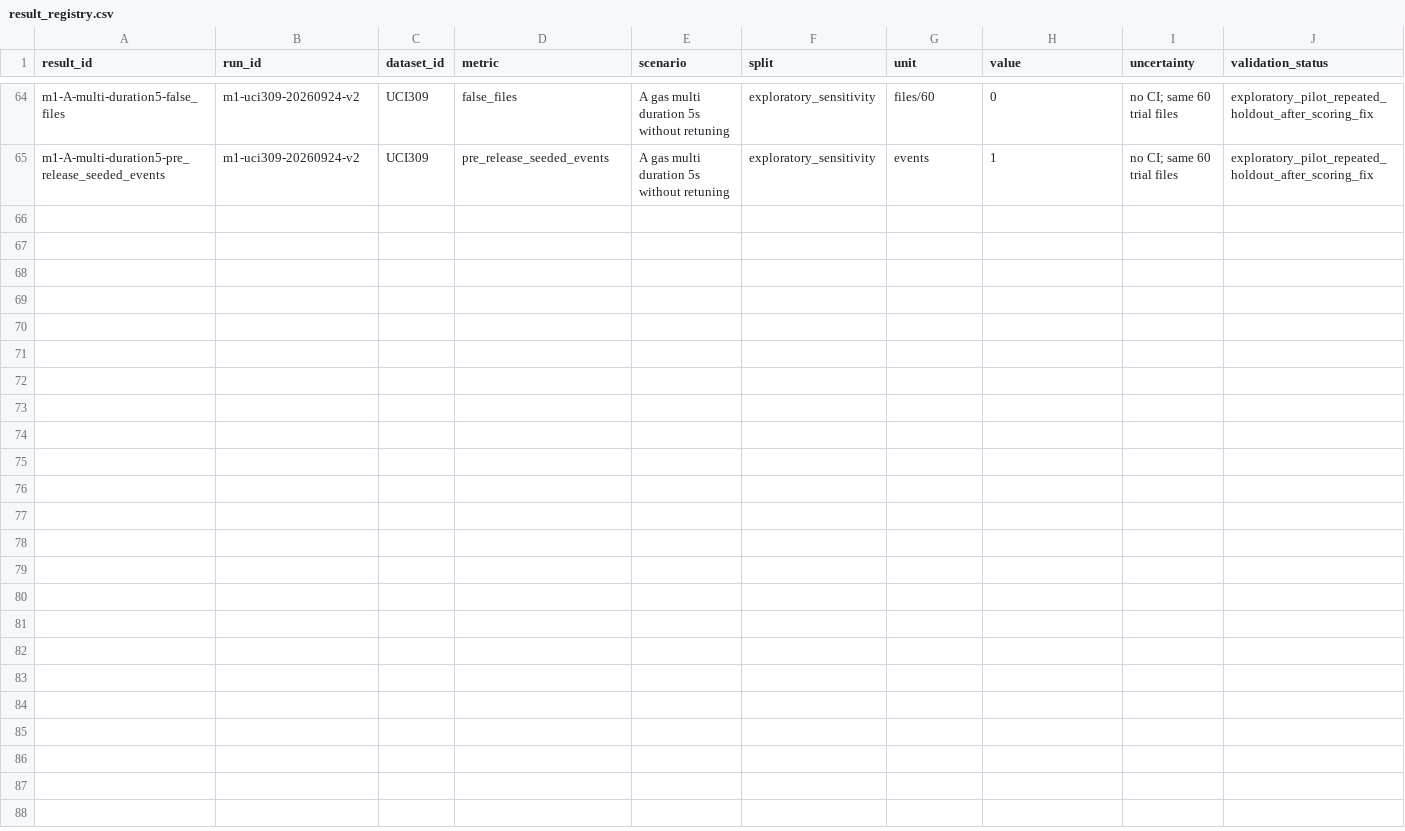
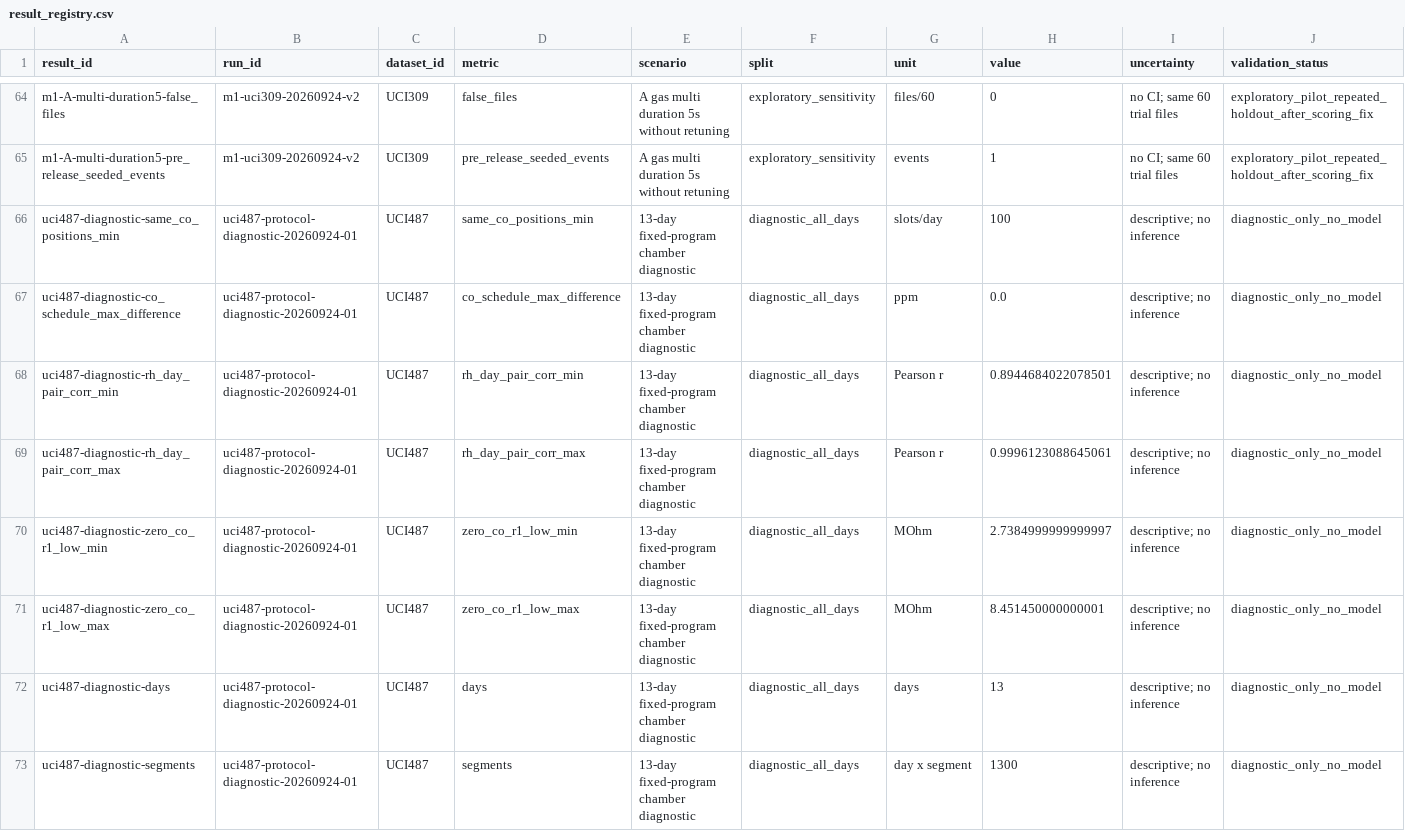
Before and after one commit to baoxuebin-2026/dachuang, a CSV file: registries/result_registry.csv, drawn as a sheet; only a part is shown, gaps mark what is left out; rows hold the shown columns only; the diff names each change by its address in the sheet, - before the commit and + after, or states it on an @@ line.

Commit message:
docs: register UCI 487 diagnostic and decision gate

```diff
--- a/registries/result_registry.csv
+++ b/registries/result_registry.csv
+row 66: uci487-diagnostic-same_co_positions_min | uci487-protocol-diagnostic-20260924-01 | UCI487 | same_co_positions_min | 13-day fixed-program chamber diagnostic | diagnostic_all_days | slots/day | 100 | descriptive; no inference | diagnostic_only_no_model
+row 67: uci487-diagnostic-co_schedule_max_difference | uci487-protocol-diagnostic-20260924-01 | UCI487 | co_schedule_max_difference | 13-day fixed-program chamber diagnostic | diagnostic_all_days | ppm | 0.0 | descriptive; no inference | diagnostic_only_no_model
+row 68: uci487-diagnostic-rh_day_pair_corr_min | uci487-protocol-diagnostic-20260924-01 | UCI487 | rh_day_pair_corr_min | 13-day fixed-program chamber diagnostic | diagnostic_all_days | Pearson r | 0.8944684022078501 | descriptive; no inference | diagnostic_only_no_model
+row 69: uci487-diagnostic-rh_day_pair_corr_max | uci487-protocol-diagnostic-20260924-01 | UCI487 | rh_day_pair_corr_max | 13-day fixed-program chamber diagnostic | diagnostic_all_days | Pearson r | 0.9996123088645061 | descriptive; no inference | diagnostic_only_no_model
+row 70: uci487-diagnostic-zero_co_r1_low_min | uci487-protocol-diagnostic-20260924-01 | UCI487 | zero_co_r1_low_min | 13-day fixed-program chamber diagnostic | diagnostic_all_days | MOhm | 2.7384999999999997 | descriptive; no inference | diagnostic_only_no_model
+row 71: uci487-diagnostic-zero_co_r1_low_max | uci487-protocol-diagnostic-20260924-01 | UCI487 | zero_co_r1_low_max | 13-day fixed-program chamber diagnostic | diagnostic_all_days | MOhm | 8.451450000000001 | descriptive; no inference | diagnostic_only_no_model
+row 72: uci487-diagnostic-days | uci487-protocol-diagnostic-20260924-01 | UCI487 | days | 13-day fixed-program chamber diagnostic | diagnostic_all_days | days | 13 | descriptive; no inference | diagnostic_only_no_model
+row 73: uci487-diagnostic-segments | uci487-protocol-diagnostic-20260924-01 | UCI487 | segments | 13-day fixed-program chamber diagnostic | diagnostic_all_days | day x segment | 1300 | descriptive; no inference | diagnostic_only_no_model
```
Also changed, not shown: registries/claim_ledger.csv, registries/run_record.csv, 1 other file.
